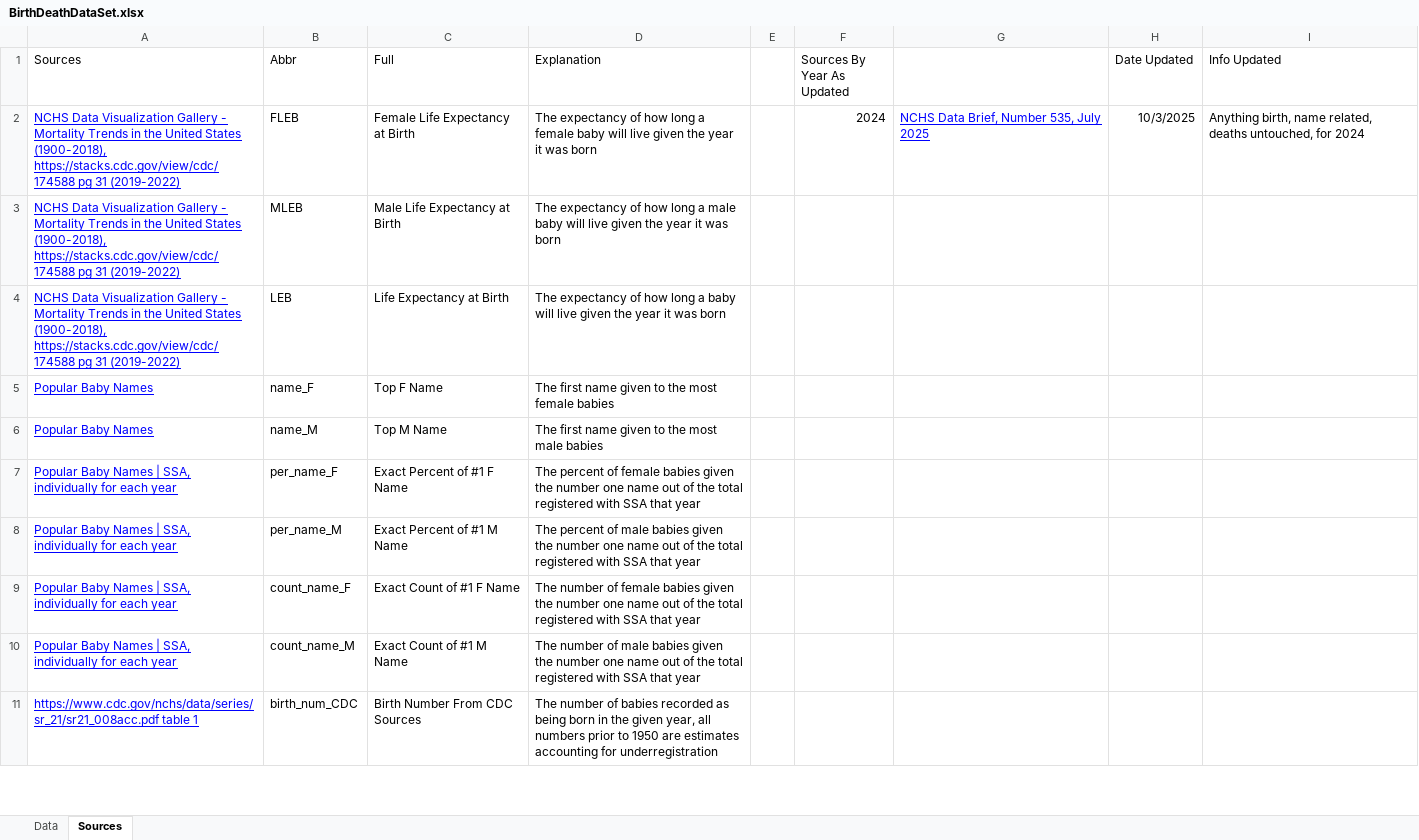
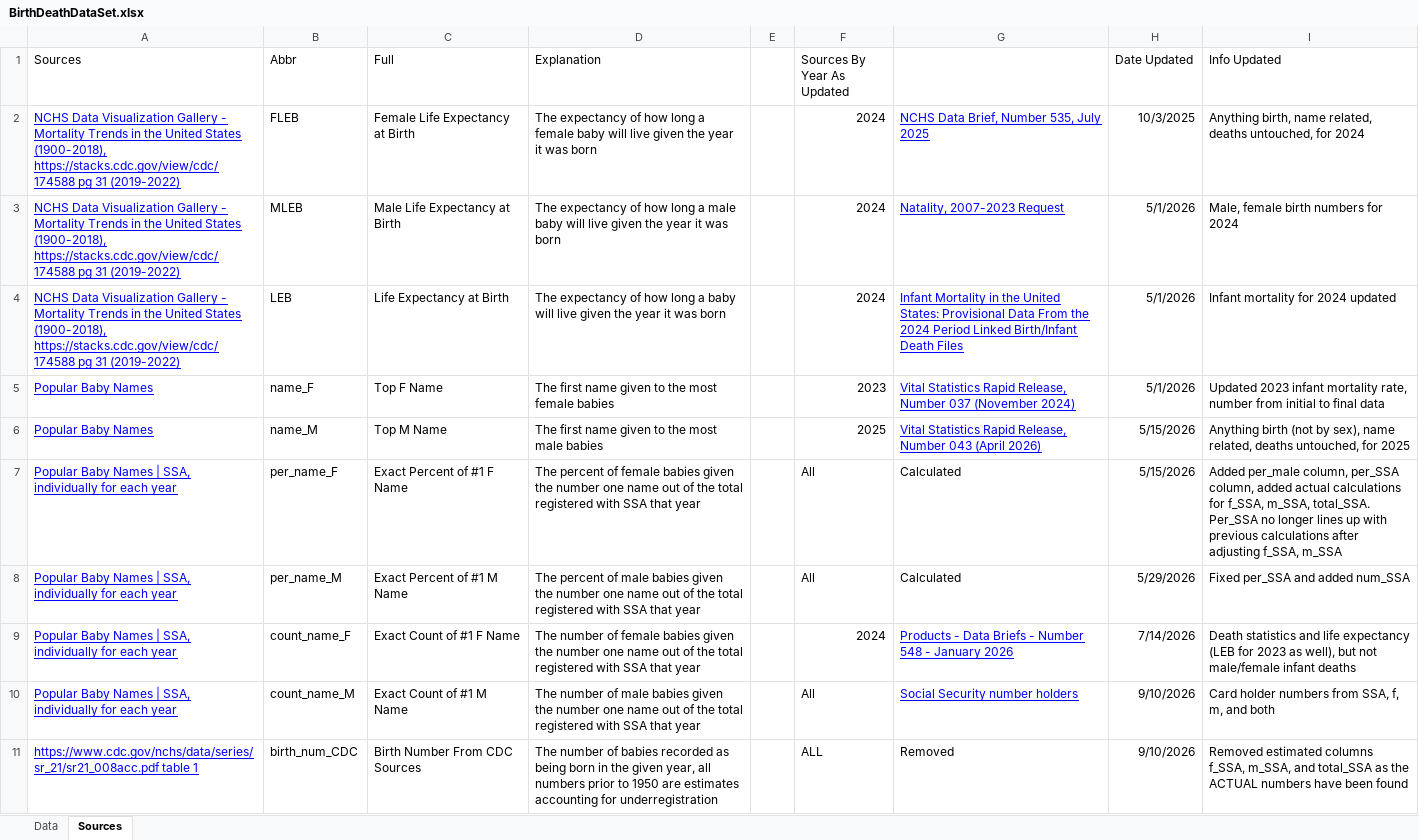
Before and after one commit to MalinMorris/NameData, an Excel workbook: BirthDeathDataSet.xlsx, sheet Sources, drawn as a sheet; only a part is shown; values as stored, in another font and other column widths than the file's, no borders; the diff covers the shown part only; the diff names each change by its address in the sheet, - before the commit and + after, or states it on an @@ line.

Commit message:
Updated 2024 mortality, added SSA cardholder data

```diff
--- a/BirthDeathDataSet.xlsx (sheet Sources)
+++ b/BirthDeathDataSet.xlsx (sheet Sources)
-F3:F4 (Sources By Year As Updated): (empty)
+F3:F4 (Sources By Year As Updated): 2024
-G3: (empty)
+G3: Natality, 2007-2023 Request
-H3:H5 (Date Updated): (empty)
+H3:H5 (Date Updated): 5/1/2026
-I3 (Info Updated): (empty)
+I3 (Info Updated): Male, female birth numbers for 2024
-G4: (empty)
+G4: Infant Mortality in the United States: Provisional Data From the 2024 Period Linked Birth/Infant Death Files
-I4 (Info Updated): (empty)
+I4 (Info Updated): Infant mortality for 2024 updated
-F5 (Sources By Year As Updated): (empty)
+F5 (Sources By Year As Updated): 2023
-G5: (empty)
+G5: Vital Statistics Rapid Release, Number 037 (November 2024)
-I5 (Info Updated): (empty)
+I5 (Info Updated): Updated 2023 infant mortality rate, number from initial to final data
-F6 (Sources By Year As Updated): (empty)
+F6 (Sources By Year As Updated): 2025
-G6: (empty)
+G6: Vital Statistics Rapid Release, Number 043 (April 2026)
-H6:H7 (Date Updated): (empty)
+H6:H7 (Date Updated): 5/15/2026
-I6 (Info Updated): (empty)
+I6 (Info Updated): Anything birth (not by sex), name related, deaths untouched, for 2025
-F7:F8 (Sources By Year As Updated): (empty)
+F7:F8 (Sources By Year As Updated): All
-G7:G8: (empty)
+G7:G8: Calculated
-I7 (Info Updated): (empty)
+I7 (Info Updated): Added per_male column, per_SSA column, added actual calculations for f_SSA, m_SSA, total_SSA. Per_SSA no longer lines up with previous calculations after adjusting f_SSA, m_SSA
-H8 (Date Updated): (empty)
+H8 (Date Updated): 5/29/2026
-I8 (Info Updated): (empty)
+I8 (Info Updated): Fixed per_SSA and added num_SSA
-F9 (Sources By Year As Updated): (empty)
+F9 (Sources By Year As Updated): 2024
-G9: (empty)
+G9: Products - Data Briefs - Number 548 - January 2026
-H9 (Date Updated): (empty)
+H9 (Date Updated): 7/14/2026
-I9 (Info Updated): (empty)
+I9 (Info Updated): Death statistics and life expectancy (LEB for 2023 as well), but not male/female infant deaths
-F10 (Sources By Year As Updated): (empty)
+F10 (Sources By Year As Updated): All
-G10: (empty)
+G10: Social Security number holders
-H10:H11 (Date Updated): (empty)
+H10:H11 (Date Updated): 9/10/2026
-I10 (Info Updated): (empty)
+I10 (Info Updated): Card holder numbers from SSA, f, m, and both
-F11 (Sources By Year As Updated): (empty)
+F11 (Sources By Year As Updated): ALL
-G11: (empty)
+G11: Removed
-I11 (Info Updated): (empty)
+I11 (Info Updated): Removed estimated columns f_SSA, m_SSA, and total_SSA as the ACTUAL numbers have been found
```
Also changed, not shown: 6 added rows, 6 edited cells and cell formats elsewhere in this sheet, sheet Data.
